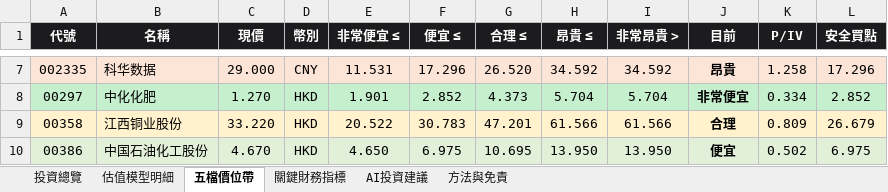
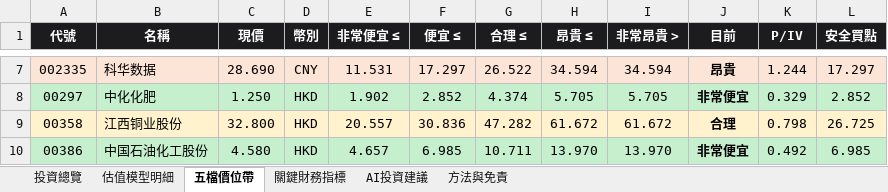
Before and after one commit to wbensonw/AI_stock_intrinsic_value, an Excel workbook: docs/reports/內在價值報告_20260916.xlsx, sheet 五檔價位帶, drawn as a sheet; only a part is shown, gaps mark what is left out; values as stored, in another font and other column widths than the file's, no borders; the diff covers the shown part only; the diff names each change by its address in the sheet, - before the commit and + after, or states it on an @@ line.

```diff
--- a/docs/reports/內在價值報告_20260916.xlsx (sheet 五檔價位帶)
+++ b/docs/reports/內在價值報告_20260916.xlsx (sheet 五檔價位帶)
-C7 (現價): 29.000
+C7 (現價): 28.690
-F7 (便宜 ≤): 17.296
+F7 (便宜 ≤): 17.297
-G7 (合理 ≤): 26.520
+G7 (合理 ≤): 26.522
-H7 (昂貴 ≤): 34.592
+H7 (昂貴 ≤): 34.594
-I7 (非常昂貴 >): 34.592
+I7 (非常昂貴 >): 34.594
-K7 (P/IV): 1.258
+K7 (P/IV): 1.244
-L7 (安全買點): 17.296
+L7 (安全買點): 17.297
-C8 (現價): 1.270
+C8 (現價): 1.250
-E8 (非常便宜 ≤): 1.901
+E8 (非常便宜 ≤): 1.902
-G8 (合理 ≤): 4.373
+G8 (合理 ≤): 4.374
-H8 (昂貴 ≤): 5.704
+H8 (昂貴 ≤): 5.705
-I8 (非常昂貴 >): 5.704
+I8 (非常昂貴 >): 5.705
-K8 (P/IV): 0.334
+K8 (P/IV): 0.329
-C9 (現價): 33.220
+C9 (現價): 32.800
-E9 (非常便宜 ≤): 20.522
+E9 (非常便宜 ≤): 20.557
-F9 (便宜 ≤): 30.783
+F9 (便宜 ≤): 30.836
-G9 (合理 ≤): 47.201
+G9 (合理 ≤): 47.282
-H9 (昂貴 ≤): 61.566
+H9 (昂貴 ≤): 61.672
-I9 (非常昂貴 >): 61.566
+I9 (非常昂貴 >): 61.672
-K9 (P/IV): 0.809
+K9 (P/IV): 0.798
-L9 (安全買點): 26.679
+L9 (安全買點): 26.725
-A10:L10 fill: #E2F0D9
+A10:L10 fill: #C6EFCE
-C10 (現價): 4.670
+C10 (現價): 4.580
-E10 (非常便宜 ≤): 4.650
+E10 (非常便宜 ≤): 4.657
-F10 (便宜 ≤): 6.975
+F10 (便宜 ≤): 6.985
-G10 (合理 ≤): 10.695
+G10 (合理 ≤): 10.711
-H10 (昂貴 ≤): 13.950
+H10 (昂貴 ≤): 13.970
-I10 (非常昂貴 >): 13.950
+I10 (非常昂貴 >): 13.970
-J10 (目前): 便宜
+J10 (目前): 非常便宜
-K10 (P/IV): 0.502
+K10 (P/IV): 0.492
-L10 (安全買點): 6.975
+L10 (安全買點): 6.985
```
Also changed, not shown: 228 edited cells elsewhere in this sheet, sheet 投資總覽, sheet 估值模型明細, sheet AI投資建議, sheet 關鍵財務指標.
